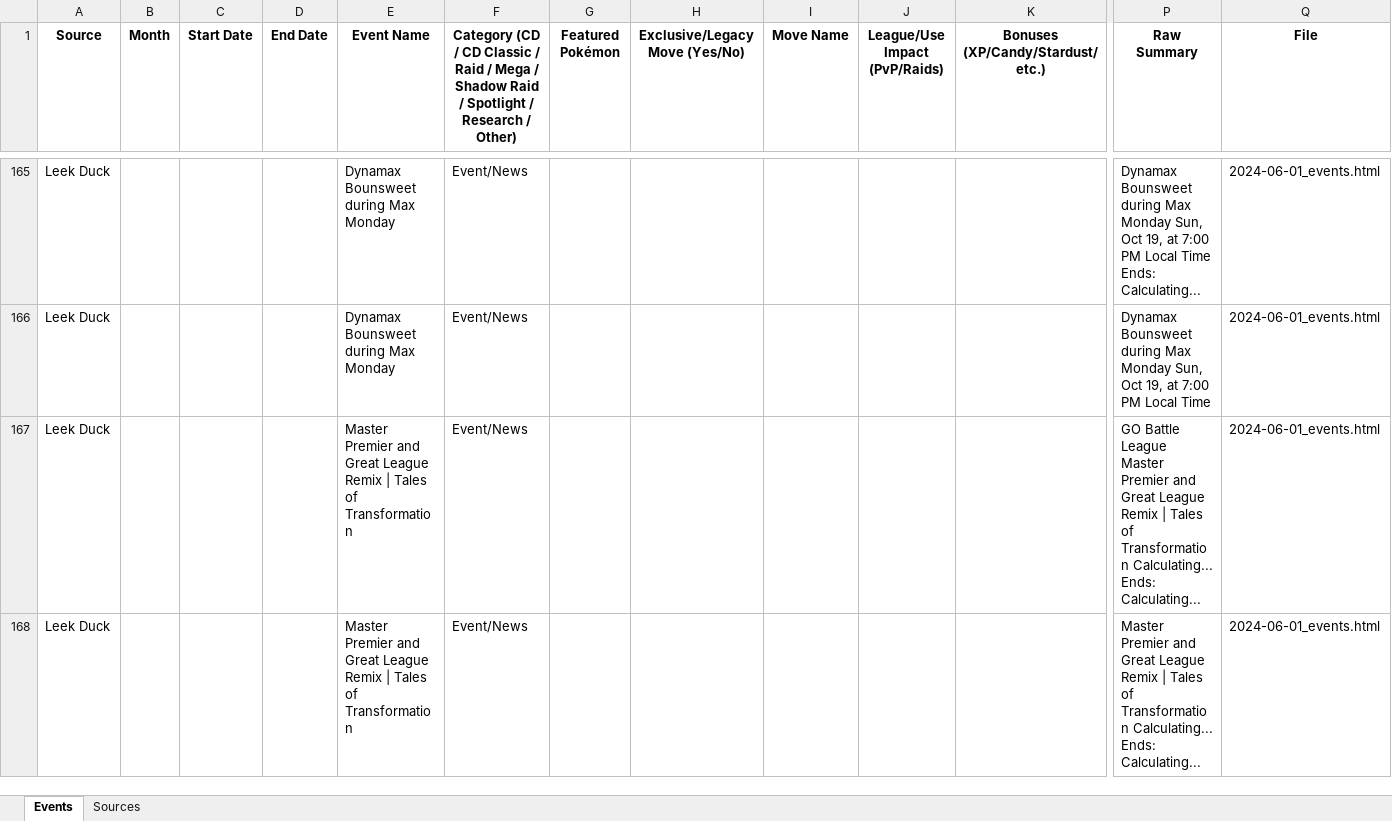
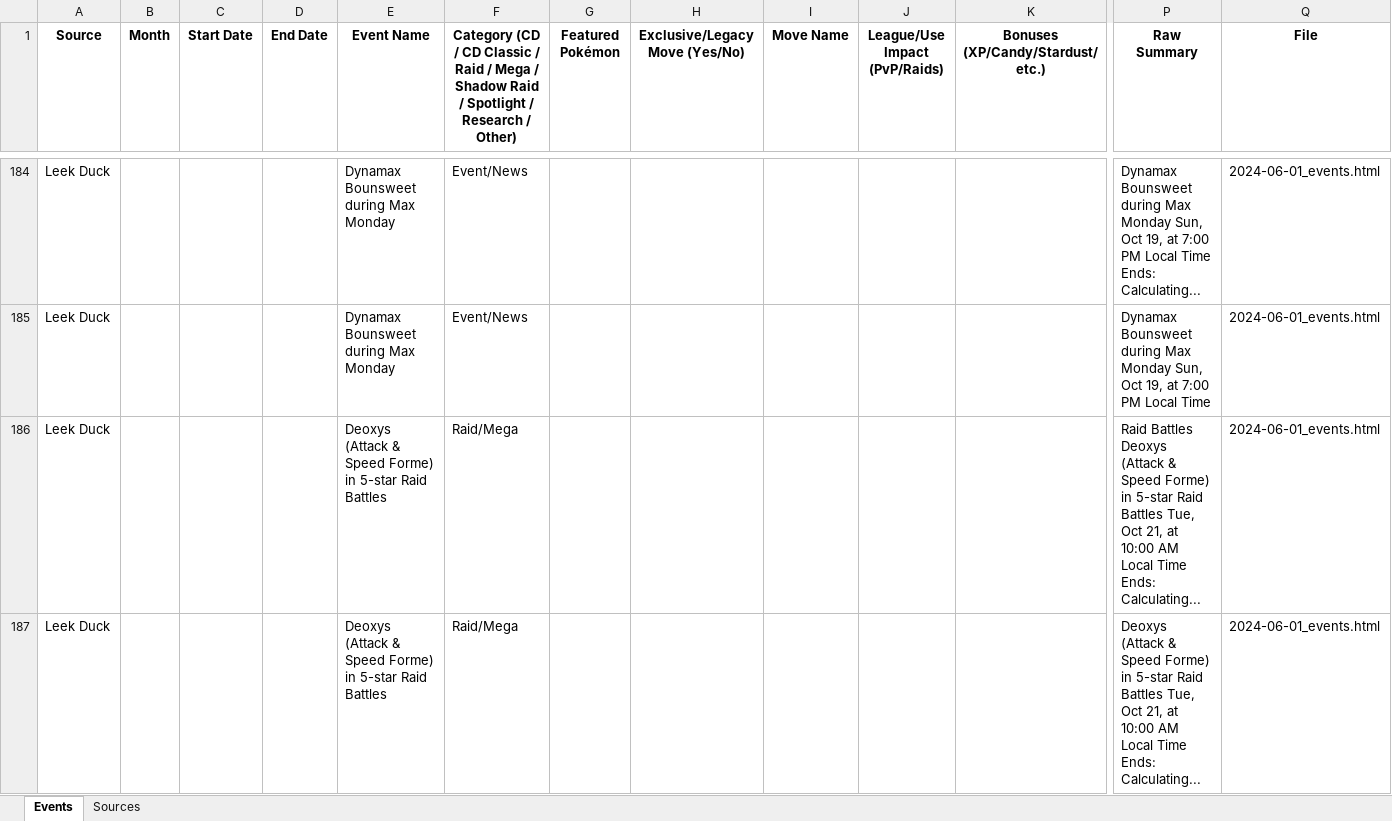
Before and after one commit to siIkie/Pokemon-go-data-scraper-compiler, an Excel workbook: outputs/latest/POGO_Digest.xlsx, sheet Events, drawn as a sheet; only a part is shown, gaps mark what is left out; the shorter side is filled out with more unchanged rows; values as stored, in another font and other column widths than the file's, no borders; rows hold the shown columns only; the diff covers the shown part only; the diff names each change by its address in the sheet, - before the commit and + after, or states it on an @@ line.

```diff
--- a/outputs/latest/POGO_Digest.xlsx (sheet Events)
+++ b/outputs/latest/POGO_Digest.xlsx (sheet Events)
+row 186: Leek Duck |  |  |  | Deoxys (Attack & Speed Forme) in 5-star Raid Battles | Raid/Mega |  |  |  |  |  | Raid Battles Deoxys (Attack & Speed Forme) in 5-star Raid Battles Tue, Oct 21, at 10:00 AM Local Time Ends: Calculating... | 2024-06-01_events.html
+row 187: Leek Duck |  |  |  | Deoxys (Attack & Speed Forme) in 5-star Raid Battles | Raid/Mega |  |  |  |  |  | Deoxys (Attack & Speed Forme) in 5-star Raid Battles Tue, Oct 21, at 10:00 AM Local Time Ends: Calculating... | 2024-06-01_events.html
```
Also changed, not shown: 74 added rows, 5 removed rows and 3 edited cells elsewhere in this sheet, 4 other files.
